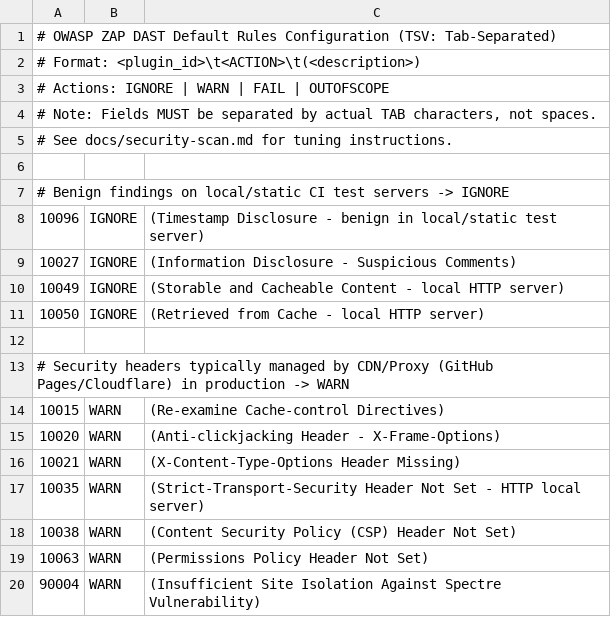
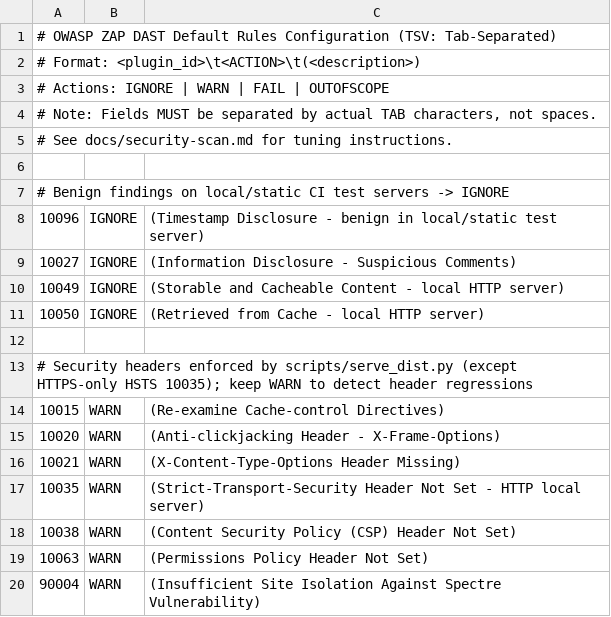
Before and after one commit to m03k0103/PodGraph, a TSV file: .zap/rules.tsv, drawn as a sheet.

Commit message:
feat(security): implement Track C ZAP DAST hardening and strict CSP

```diff
--- a/.zap/rules.tsv
+++ b/.zap/rules.tsv
@@ -12,3 +12,3 @@
 
-# Security headers typically managed by CDN/Proxy (GitHub Pages/Cloudflare) in production -> WARN
+# Security headers enforced by scripts/serve_dist.py (except HTTPS-only HSTS 10035); keep WARN to detect header regressions
 10015	WARN	(Re-examine Cache-control Directives)
```
Also changed, not shown: 9 other files.
